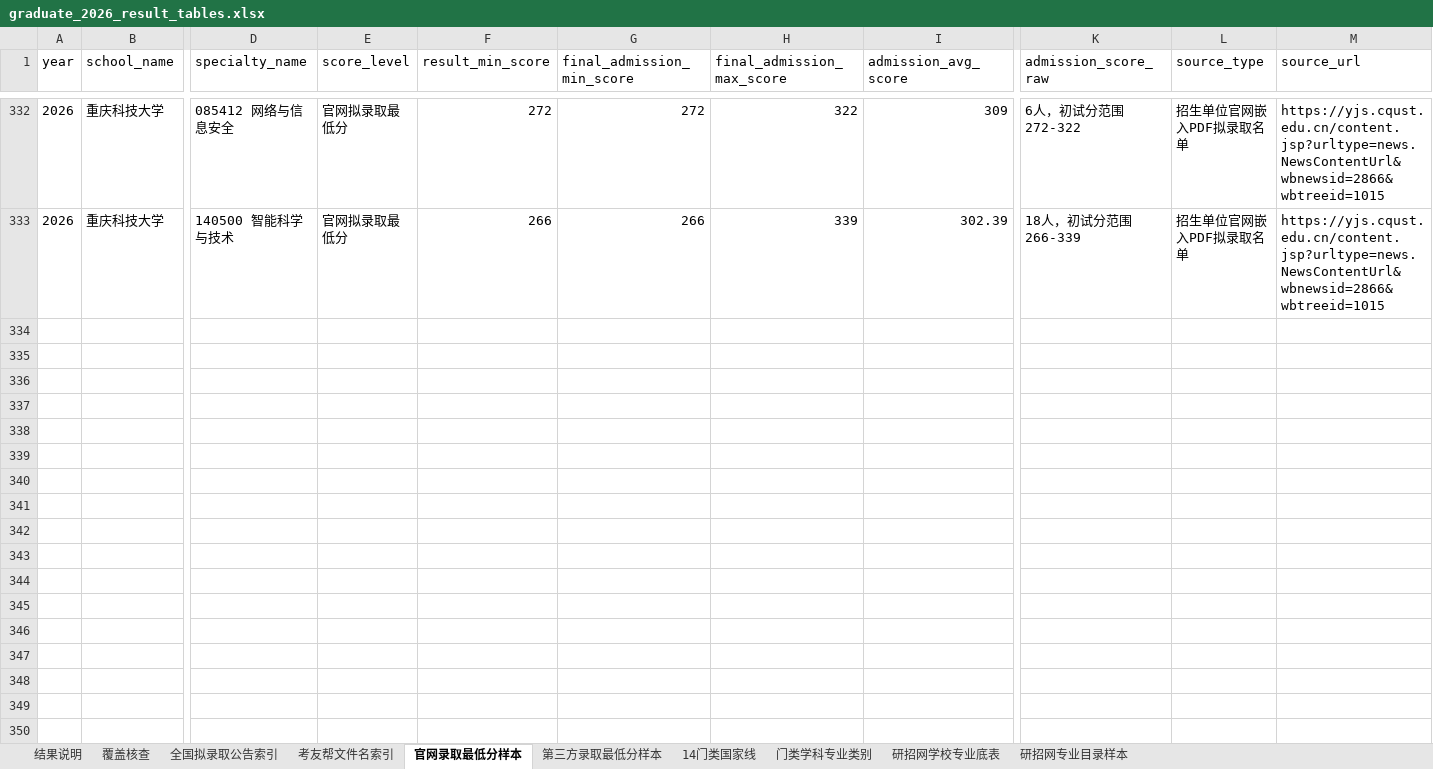
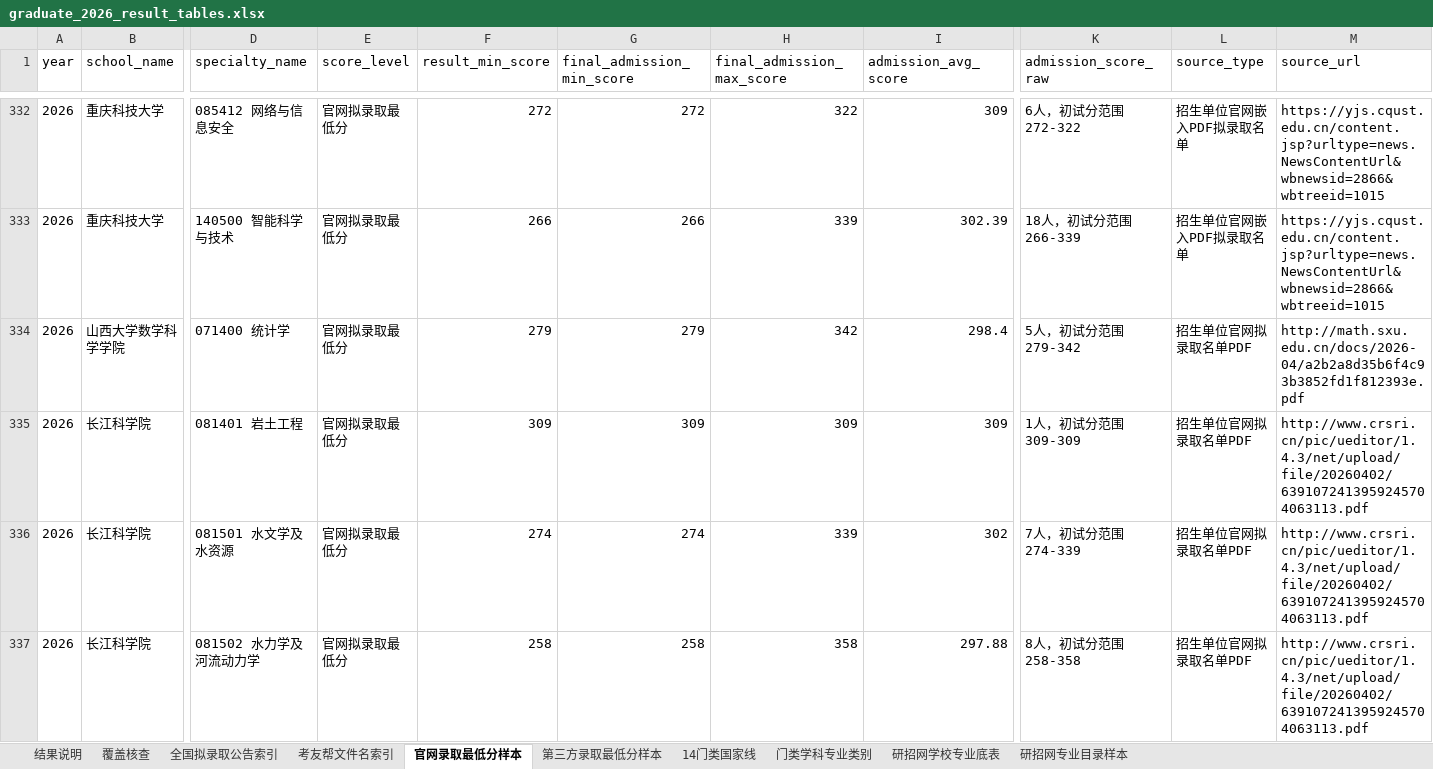
Before and after one commit to jiseigel346-collab/baoyan-heat-map, an Excel workbook: data/graduate_2026/graduate_2026_result_tables.xlsx, sheet 官网录取最低分样本, drawn as a sheet; only a part is shown, gaps mark what is left out; values as stored, in another font and other column widths than the file's, no borders; rows hold the shown columns only; the diff names each change by its address in the sheet, - before the commit and + after, or states it on an @@ line.

```diff
--- a/data/graduate_2026/graduate_2026_result_tables.xlsx (sheet 官网录取最低分样本)
+++ b/data/graduate_2026/graduate_2026_result_tables.xlsx (sheet 官网录取最低分样本)
+row 334: 2026 | 山西大学数学科学学院 | 071400 统计学 | 官网拟录取最低分 | 279 | 279 | 342 | 298.4 | 5人，初试分范围 279-342 | 招生单位官网拟录取名单PDF | http://math.sxu.edu.cn/docs/2026-04/a2b2a8d35b6f4c93b3852fd1f812393e.pdf
+row 335: 2026 | 长江科学院 | 081401 岩土工程 | 官网拟录取最低分 | 309 | 309 | 309 | 309 | 1人，初试分范围 309-309 | 招生单位官网拟录取名单PDF | http://www.crsri.cn/pic/ueditor/1.4.3/net/upload/file/20260402/6391072413959245704063113.pdf
+row 336: 2026 | 长江科学院 | 081501 水文学及水资源 | 官网拟录取最低分 | 274 | 274 | 339 | 302 | 7人，初试分范围 274-339 | 招生单位官网拟录取名单PDF | http://www.crsri.cn/pic/ueditor/1.4.3/net/upload/file/20260402/6391072413959245704063113.pdf
+row 337: 2026 | 长江科学院 | 081502 水力学及河流动力学 | 官网拟录取最低分 | 258 | 258 | 358 | 297.88 | 8人，初试分范围 258-358 | 招生单位官网拟录取名单PDF | http://www.crsri.cn/pic/ueditor/1.4.3/net/upload/file/20260402/6391072413959245704063113.pdf
```
Also changed, not shown: sheet 覆盖核查, sheet 结果说明, 7 other files.
